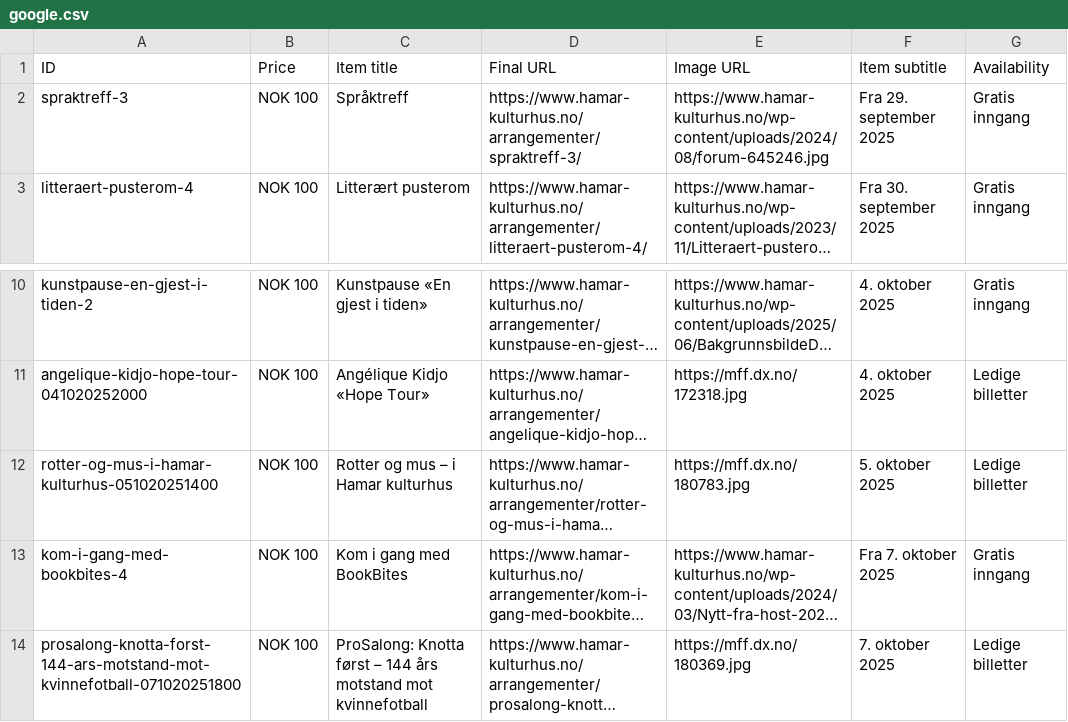
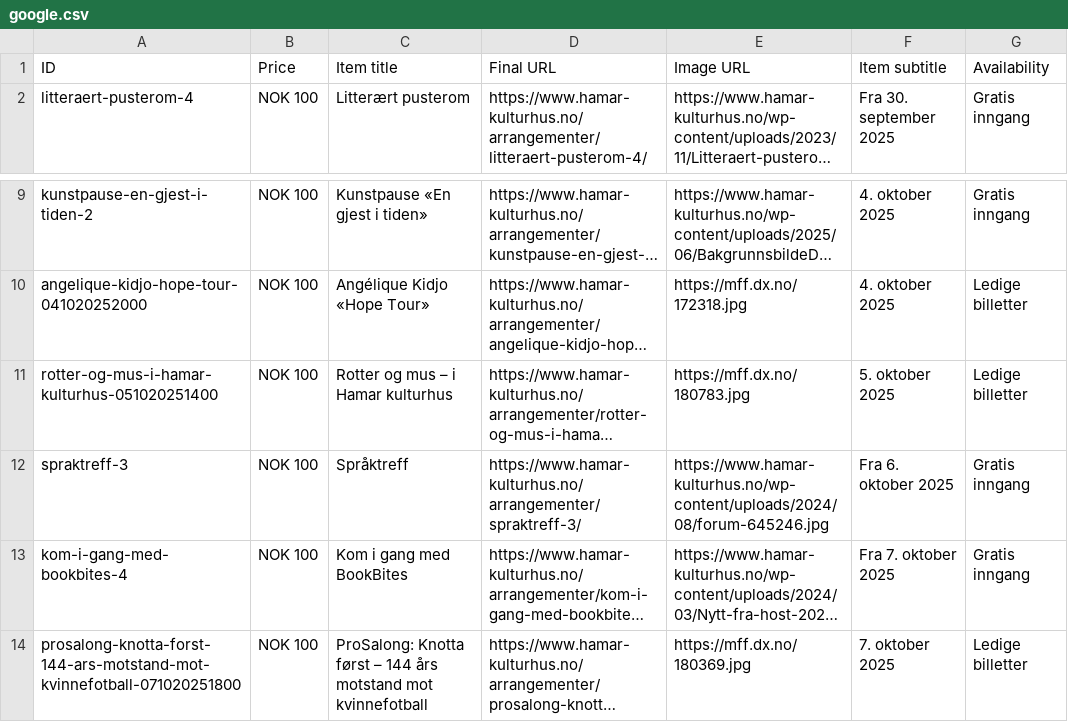
Before and after one commit to opmthomassen/hamar, a CSV file: google.csv, drawn as a sheet; only a part is shown, gaps mark what is left out; long unchanged cells end in …; removed rows and columns are numbered as before the commit, all else as after; the diff names each change by its address in the sheet, - before the commit and + after, or states it on an @@ line.

```diff
--- a/google.csv
+++ b/google.csv
-row 2: spraktreff-3 | NOK 100 | Språktreff | https://www.hamar-kulturhus.no/arrangementer/spraktreff-3/ | https://www.hamar-kulturhus.no/wp-content/uploads/2024/08/forum-645246.jpg | Fra 29. september 2025 | Gratis inngang
+row 12: spraktreff-3 | NOK 100 | Språktreff | https://www.hamar-kulturhus.no/arrangementer/spraktreff-3/ | https://www.hamar-kulturhus.no/wp-content/uploads/2024/08/forum-645246.jpg | Fra 6. oktober 2025 | Gratis inngang
```
Also changed, not shown: meta.csv.
